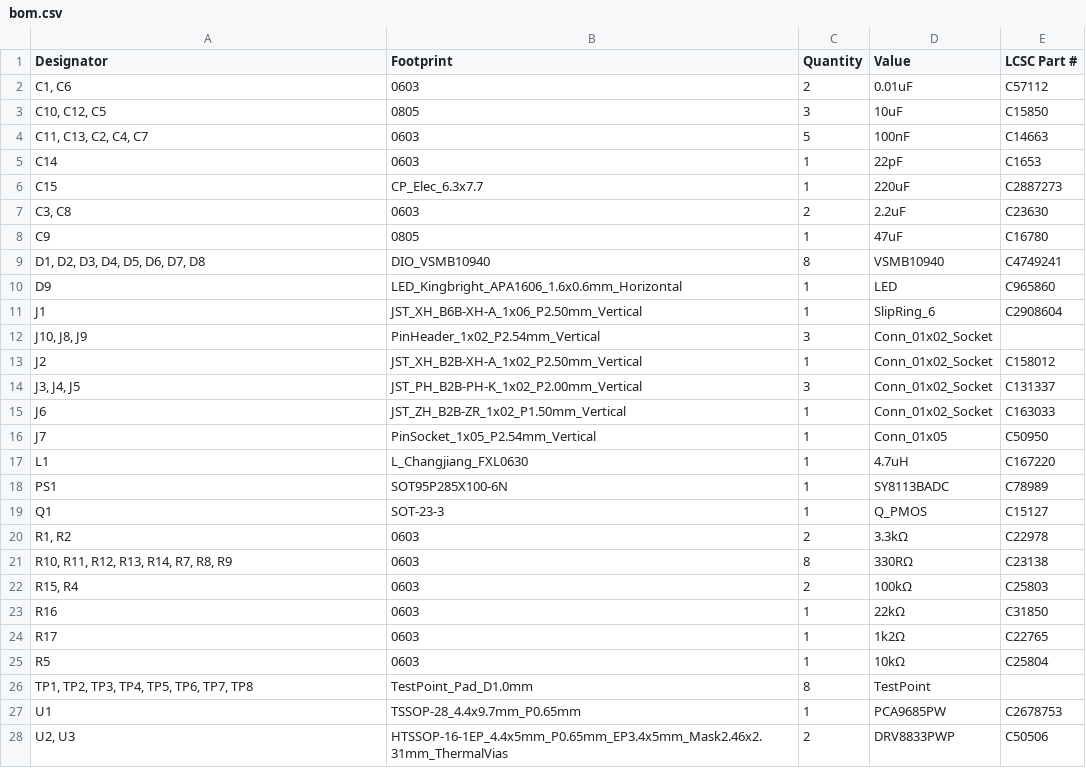
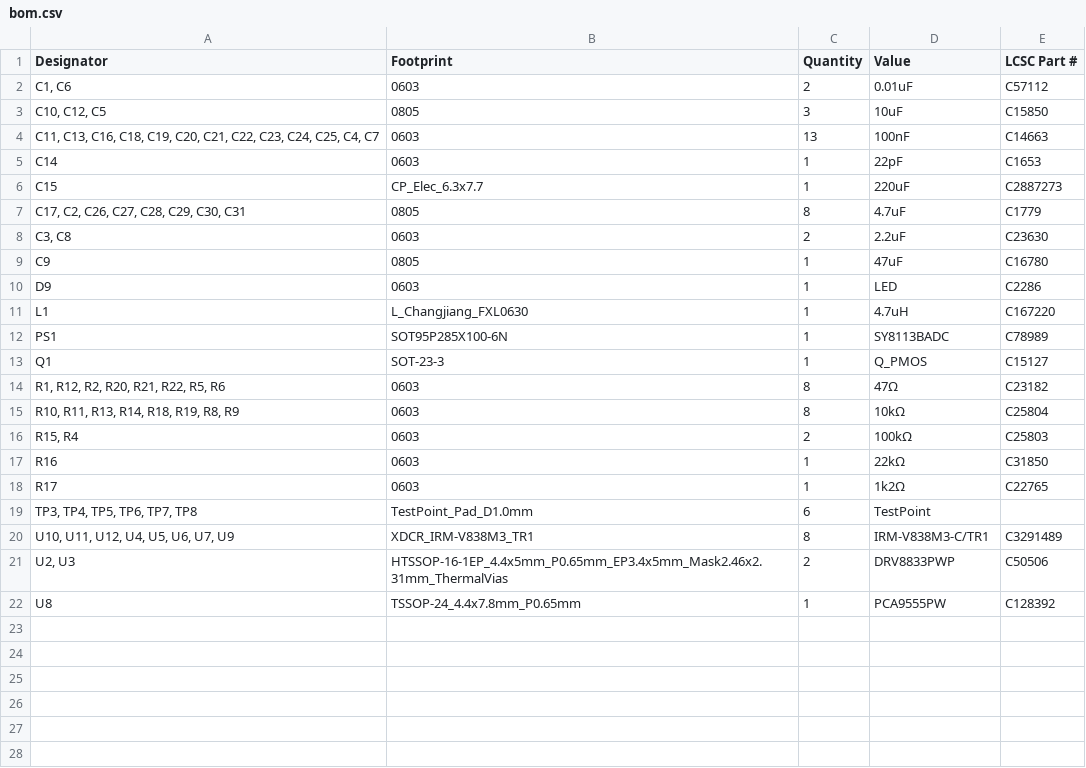
Before and after one commit to pwbrophy/thundergeddon-kicad, a CSV file: TankHull/production/bom.csv, drawn as a sheet.

```diff
--- a/TankHull/production/bom.csv
+++ b/TankHull/production/bom.csv
@@ -3,15 +3,9 @@
 "C10, C12, C5",0805,3,10uF,C15850
-"C11, C13, C2, C4, C7",0603,5,100nF,C14663
+"C11, C13, C16, C18, C19, C20, C21, C22, C23, C24, C25, C4, C7",0603,13,100nF,C14663
 C14,0603,1,22pF,C1653
 C15,CP_Elec_6.3x7.7,1,220uF,C2887273
+"C17, C2, C26, C27, C28, C29, C30, C31",0805,8,4.7uF,C1779
 "C3, C8",0603,2,2.2uF,C23630
 C9,0805,1,47uF,C16780
-"D1, D2, D3, D4, D5, D6, D7, D8",DIO_VSMB10940,8,VSMB10940,C4749241
-D9,LED_Kingbright_APA1606_1.6x0.6mm_Horizontal,1,LED,C965860
-J1,JST_XH_B6B-XH-A_1x06_P2.50mm_Vertical,1,SlipRing_6,C2908604
-"J10, J8, J9",PinHeader_1x02_P2.54mm_Vertical,3,Conn_01x02_Socket,
-J2,JST_XH_B2B-XH-A_1x02_P2.50mm_Vertical,1,Conn_01x02_Socket,C158012
-"J3, J4, J5",JST_PH_B2B-PH-K_1x02_P2.00mm_Vertical,3,Conn_01x02_Socket,C131337
-J6,JST_ZH_B2B-ZR_1x02_P1.50mm_Vertical,1,Conn_01x02_Socket,C163033
-J7,PinSocket_1x05_P2.54mm_Vertical,1,Conn_01x05,C50950
+D9,0603,1,LED,C2286
 L1,L_Changjiang_FXL0630,1,4.7uH,C167220
@@ -19,4 +13,4 @@ PS1,SOT95P285X100-6N,1,SY8113BADC,C78989
 Q1,SOT-23-3,1,Q_PMOS,C15127
-"R1, R2",0603,2,3.3kΩ,C22978
-"R10, R11, R12, R13, R14, R7, R8, R9",0603,8,330RΩ,C23138
+"R1, R12, R2, R20, R21, R22, R5, R6",0603,8,47Ω,C23182
+"R10, R11, R13, R14, R18, R19, R8, R9",0603,8,10kΩ,C25804
 "R15, R4",0603,2,100kΩ,C25803
@@ -24,5 +18,5 @@ R16,0603,1,22kΩ,C31850
 R17,0603,1,1k2Ω,C22765
-R5,0603,1,10kΩ,C25804
-"TP1, TP2, TP3, TP4, TP5, TP6, TP7, TP8",TestPoint_Pad_D1.0mm,8,TestPoint,
-U1,TSSOP-28_4.4x9.7mm_P0.65mm,1,PCA9685PW,C2678753
+"TP3, TP4, TP5, TP6, TP7, TP8",TestPoint_Pad_D1.0mm,6,TestPoint,
+"U10, U11, U12, U4, U5, U6, U7, U9",XDCR_IRM-V838M3_TR1,8,IRM-V838M3-C/TR1,C3291489
 "U2, U3",HTSSOP-16-1EP_4.4x5mm_P0.65mm_EP3.4x5mm_Mask2.46x2.31mm_ThermalVias,2,DRV8833PWP,C50506
+U8,TSSOP-24_4.4x7.8mm_P0.65mm,1,PCA9555PW,C128392
```
Also changed, not shown: TankHull/TankHull.csv, TankHull/production/designators.csv, 16 other files.
